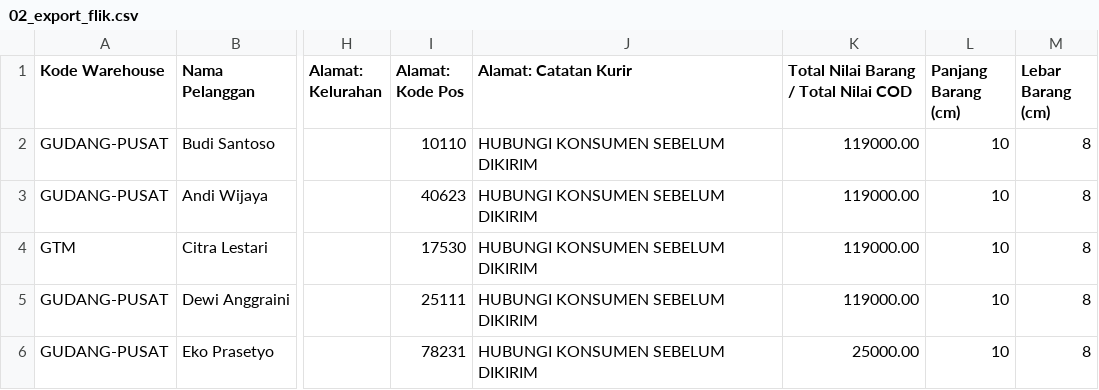
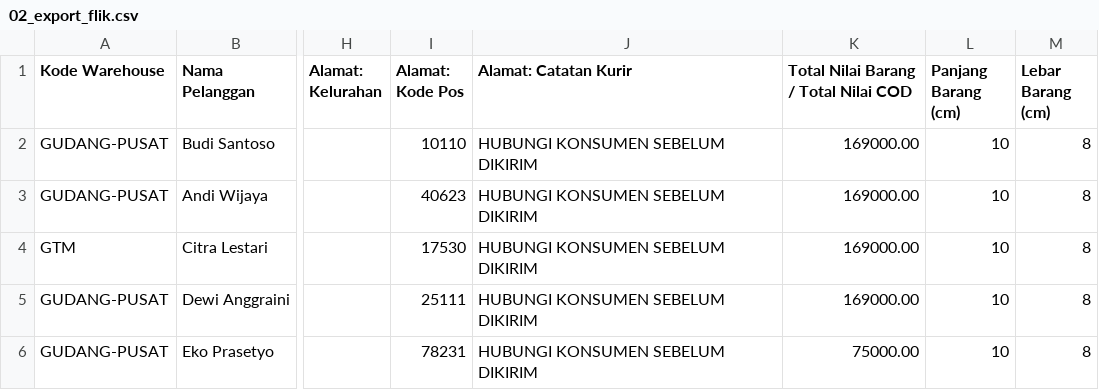
Before and after one commit to arrirobinsonn-beep/awannaweb, a CSV file: filecoba/02_export_flik.csv, drawn as a sheet; only a part is shown, gaps mark what is left out; the diff names each change by its address in the sheet, - before the commit and + after, or states it on an @@ line.

```diff
--- a/filecoba/02_export_flik.csv
+++ b/filecoba/02_export_flik.csv
-K2:K5: 119000.00
+K2:K5: 169000.00
-K6: 25000.00
+K6: 75000.00
```
Also changed, not shown: filecoba/01_order_online_mentah.csv, filecoba/02_export_sicepat.csv, 13 other files.
